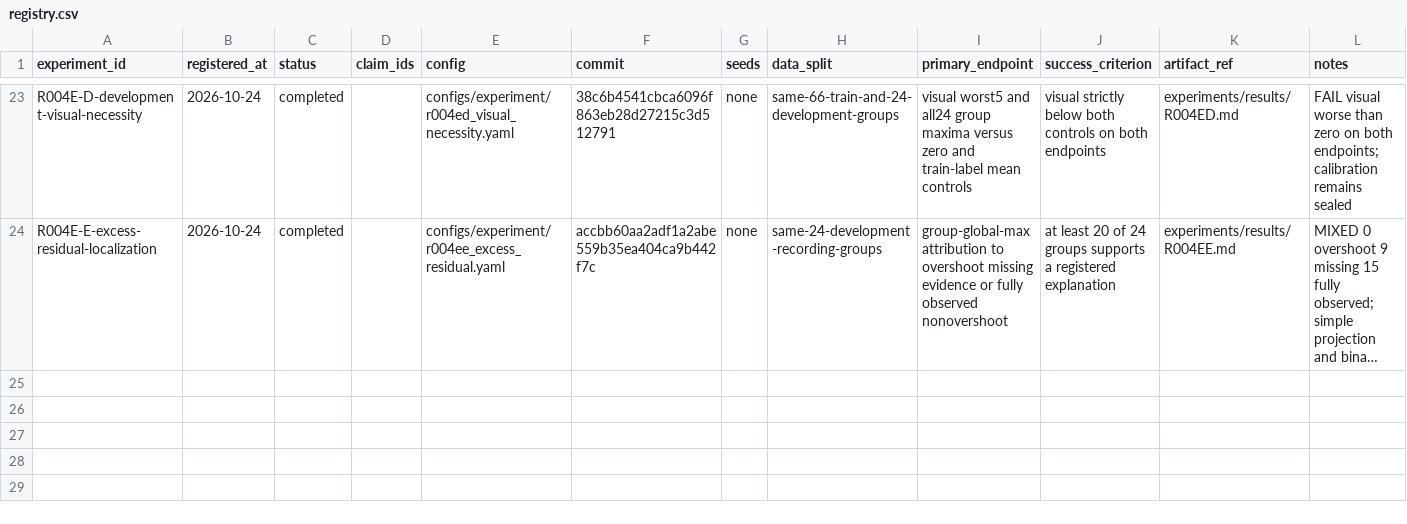
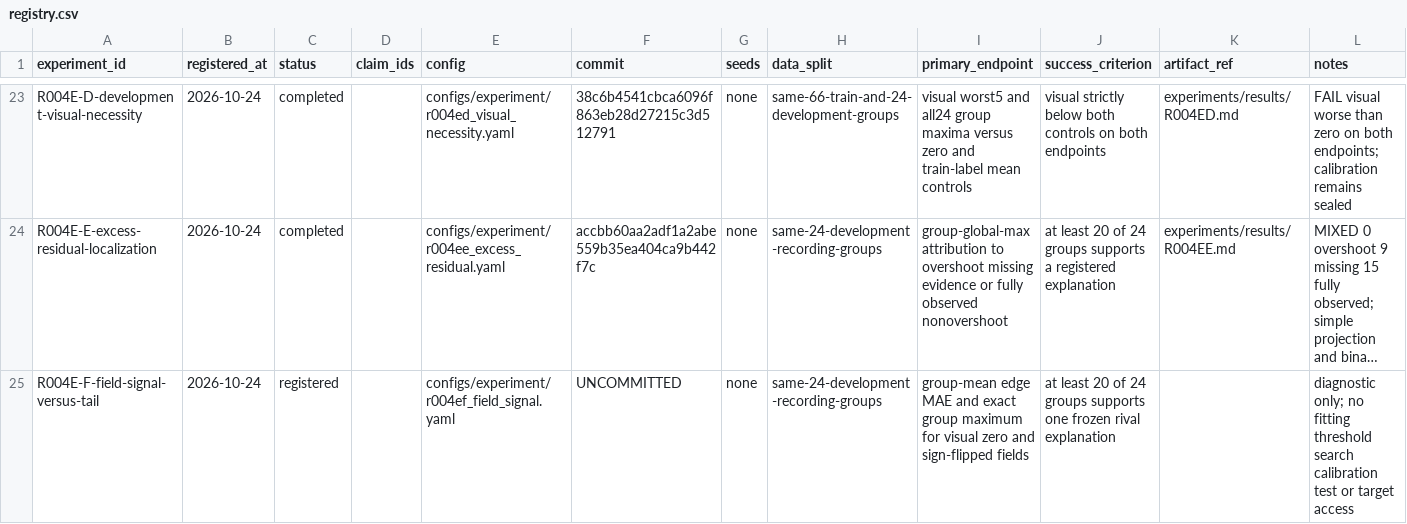
Before and after one commit to KUN-11-77/AORTA-Drive, a CSV file: experiments/registry.csv, drawn as a sheet; only a part is shown, gaps mark what is left out; long unchanged cells end in …; the diff names each change by its address in the sheet, - before the commit and + after, or states it on an @@ line.

Commit message:
Register R004E-F field signal diagnostic

```diff
--- a/experiments/registry.csv
+++ b/experiments/registry.csv
+row 25: R004E-F-field-signal-versus-tail | 2026-10-24 | registered |  | configs/experiment/r004ef_field_signal.yaml | UNCOMMITTED | none | same-24-development-recording-groups | group-mean edge MAE and exact group maximum for visual zero and sign-flipped fields | at least 20 of 24 groups supports one frozen rival explanation |  | diagnostic only; no fitting threshold search calibration test or target access
```
Also changed, not shown: 7 other files.
